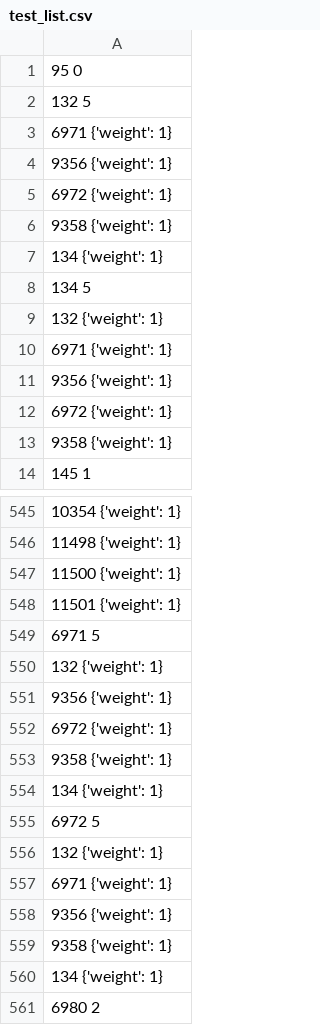
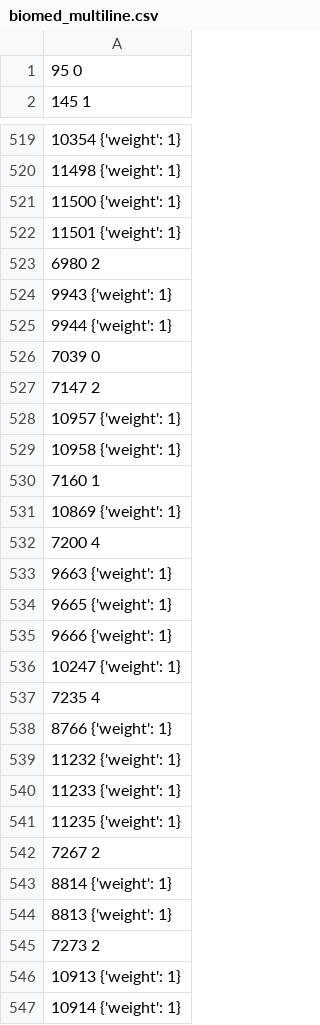
Before and after one commit to BriceB-20/Medical-Device-Project, a CSV file: JSON_Data/biomed_multiline.csv (was test_list.csv), drawn as a sheet; only a part is shown, gaps mark what is left out; the shorter side is filled out with more unchanged rows; the diff covers the shown part only.

```diff
--- a/test_list.csv
+++ b/JSON_Data/biomed_multiline.csv
@@ -1,14 +1,2 @@
 95 0
-132 5
-6971 {'weight': 1}
-9356 {'weight': 1}
-6972 {'weight': 1}
-9358 {'weight': 1}
-134 {'weight': 1}
-134 5
-132 {'weight': 1}
-6971 {'weight': 1}
-9356 {'weight': 1}
-6972 {'weight': 1}
-9358 {'weight': 1}
 145 1
@@ -548,14 +522,2 @@
 11501 {'weight': 1}
-6971 5
-132 {'weight': 1}
-9356 {'weight': 1}
-6972 {'weight': 1}
-9358 {'weight': 1}
-134 {'weight': 1}
-6972 5
-132 {'weight': 1}
-6971 {'weight': 1}
-9356 {'weight': 1}
-9358 {'weight': 1}
-134 {'weight': 1}
 6980 2
```
Also changed, not shown: 124 removed rows and 3 edited cells elsewhere in this file, 2 other files.
